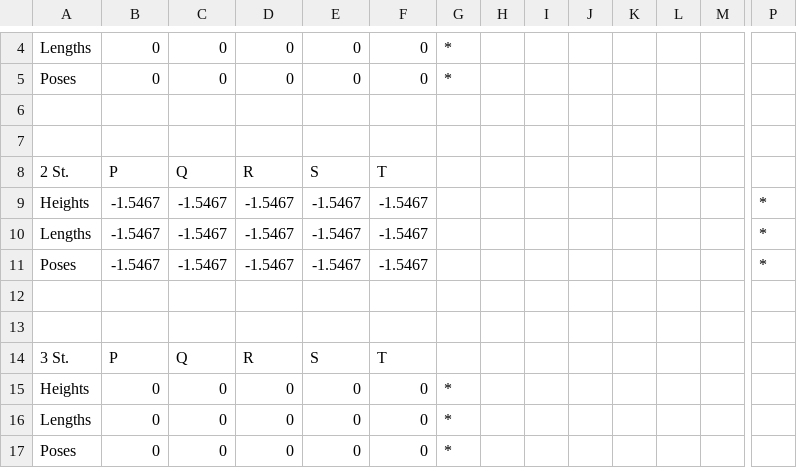
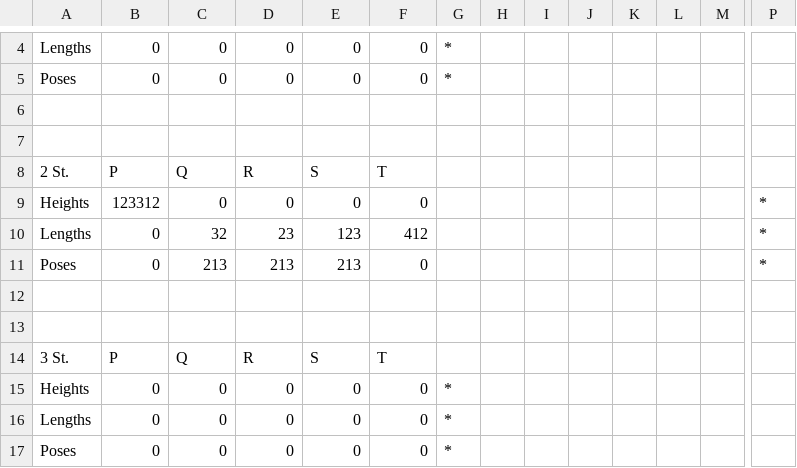
Before and after one commit to noname19871/ProjectECG, a CSV file: ECG/ProjectECG/data.csv, drawn as a sheet; only a part is shown, gaps mark what is left out; removed rows and columns are numbered as before the commit, all else as after; rows hold the shown columns only; the diff names each change by its address in the sheet, - before the commit and + after, or states it on an @@ line.

```diff
--- a/ECG/ProjectECG/data.csv
+++ b/ECG/ProjectECG/data.csv
-row 9: Heights | -1.5467 | -1.5467 | -1.5467 | -1.5467 | -1.5467 |  |  |  |  |  |  |  | *
-row 10: Lengths | -1.5467 | -1.5467 | -1.5467 | -1.5467 | -1.5467 |  |  |  |  |  |  |  | *
-row 11: Poses | -1.5467 | -1.5467 | -1.5467 | -1.5467 | -1.5467 |  |  |  |  |  |  |  | *
+row 9: Heights | 123312 | 0 | 0 | 0 | 0 |  |  |  |  |  |  |  | *
+row 10: Lengths | 0 | 32 | 23 | 123 | 412 |  |  |  |  |  |  |  | *
+row 11: Poses | 0 | 213 | 213 | 213 | 0 |  |  |  |  |  |  |  | *
```
Also changed, not shown: 17 other files.
